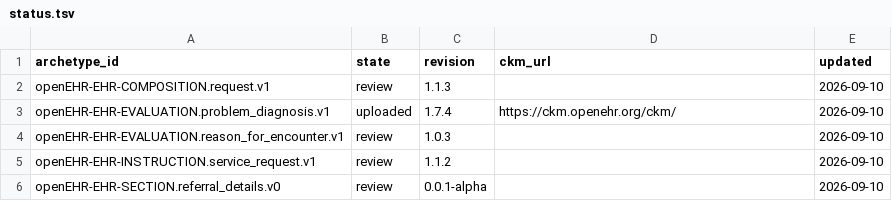
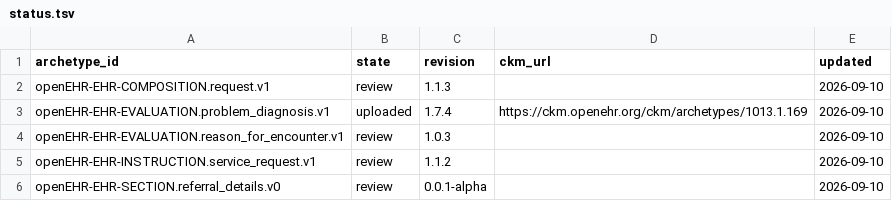
Before and after one commit to skoba/openehr-japanese-translation, a TSV file: status.tsv, drawn as a sheet.

```diff
--- a/status.tsv
+++ b/status.tsv
@@ -2,3 +2,3 @@ archetype_id	state	revision	ckm_url	updated
 openEHR-EHR-COMPOSITION.request.v1	review	1.1.3		2026-09-10
-openEHR-EHR-EVALUATION.problem_diagnosis.v1	uploaded	1.7.4	https://ckm.openehr.org/ckm/	2026-09-10
+openEHR-EHR-EVALUATION.problem_diagnosis.v1	uploaded	1.7.4	https://ckm.openehr.org/ckm/archetypes/1013.1.169	2026-09-10
 openEHR-EHR-EVALUATION.reason_for_encounter.v1	review	1.0.3		2026-09-10
```
